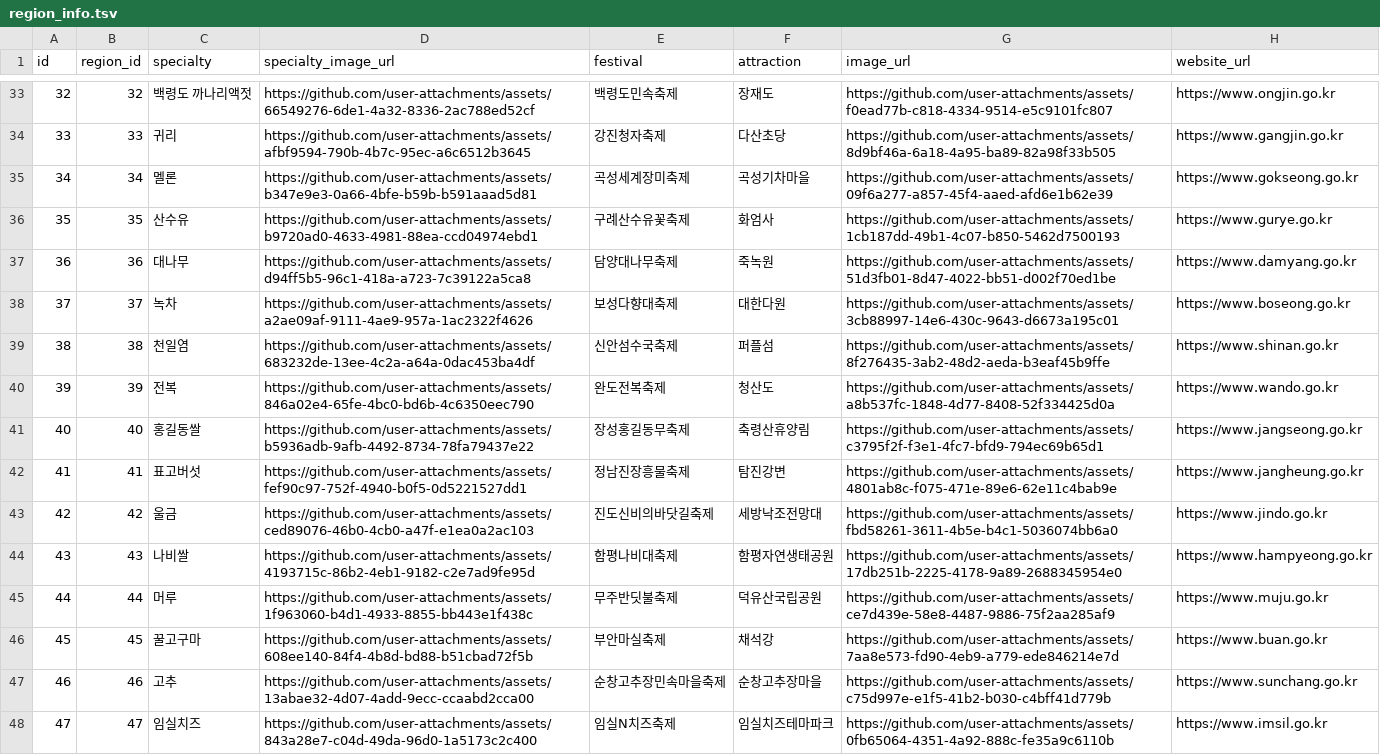
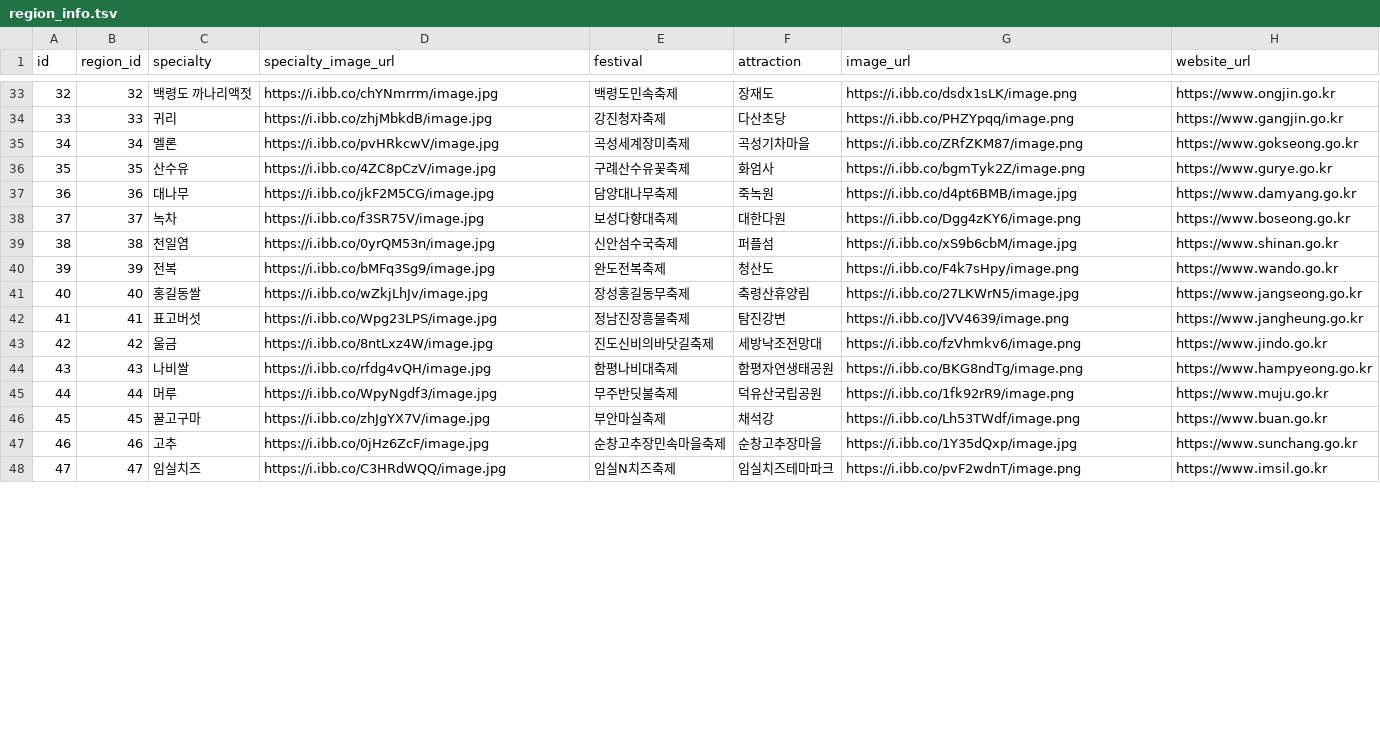
Before and after one commit to hskhsmm/Somyeol-Forecast, a TSV file: src/main/resources/data/region_info.tsv, drawn as a sheet; only a part is shown, gaps mark what is left out; the diff covers the shown part only.

```diff
--- a/src/main/resources/data/region_info.tsv
+++ b/src/main/resources/data/region_info.tsv
@@ -33,16 +33,16 @@
-32	32	백령도 까나리액젓	https://github.com/user-attachments/assets/66549276-6de1-4a32-8336-2ac788ed52cf	백령도민속축제	장재도	https://github.com/user-attachments/assets/f0ead77b-c818-4334-9514-e5c9101fc807	https://www.ongjin.go.kr
-33	33	귀리	https://github.com/user-attachments/assets/afbf9594-790b-4b7c-95ec-a6c6512b3645	강진청자축제	다산초당	https://github.com/user-attachments/assets/8d9bf46a-6a18-4a95-ba89-82a98f33b505	https://www.gangjin.go.kr
-34	34	멜론	https://github.com/user-attachments/assets/b347e9e3-0a66-4bfe-b59b-b591aaad5d81	곡성세계장미축제	곡성기차마을	https://github.com/user-attachments/assets/09f6a277-a857-45f4-aaed-afd6e1b62e39	https://www.gokseong.go.kr
-35	35	산수유	https://github.com/user-attachments/assets/b9720ad0-4633-4981-88ea-ccd04974ebd1	구례산수유꽃축제	화엄사	https://github.com/user-attachments/assets/1cb187dd-49b1-4c07-b850-5462d7500193	https://www.gurye.go.kr
-36	36	대나무	https://github.com/user-attachments/assets/d94ff5b5-96c1-418a-a723-7c39122a5ca8	담양대나무축제	죽녹원	https://github.com/user-attachments/assets/51d3fb01-8d47-4022-bb51-d002f70ed1be	https://www.damyang.go.kr
-37	37	녹차	https://github.com/user-attachments/assets/a2ae09af-9111-4ae9-957a-1ac2322f4626	보성다향대축제	대한다원	https://github.com/user-attachments/assets/3cb88997-14e6-430c-9643-d6673a195c01	https://www.boseong.go.kr
-38	38	천일염	https://github.com/user-attachments/assets/683232de-13ee-4c2a-a64a-0dac453ba4df	신안섬수국축제	퍼플섬	https://github.com/user-attachments/assets/8f276435-3ab2-48d2-aeda-b3eaf45b9ffe	https://www.shinan.go.kr
-39	39	전복	https://github.com/user-attachments/assets/846a02e4-65fe-4bc0-bd6b-4c6350eec790	완도전복축제	청산도	https://github.com/user-attachments/assets/a8b537fc-1848-4d77-8408-52f334425d0a	https://www.wando.go.kr
-40	40	홍길동쌀	https://github.com/user-attachments/assets/b5936adb-9afb-4492-8734-78fa79437e22	장성홍길동무축제	축령산휴양림	https://github.com/user-attachments/assets/c3795f2f-f3e1-4fc7-bfd9-794ec69b65d1	https://www.jangseong.go.kr
-41	41	표고버섯	https://github.com/user-attachments/assets/fef90c97-752f-4940-b0f5-0d5221527dd1	정남진장흥물축제	탐진강변	https://github.com/user-attachments/assets/4801ab8c-f075-471e-89e6-62e11c4bab9e	https://www.jangheung.go.kr
-42	42	울금	https://github.com/user-attachments/assets/ced89076-46b0-4cb0-a47f-e1ea0a2ac103	진도신비의바닷길축제	세방낙조전망대	https://github.com/user-attachments/assets/fbd58261-3611-4b5e-b4c1-5036074bb6a0	https://www.jindo.go.kr
-43	43	나비쌀	https://github.com/user-attachments/assets/4193715c-86b2-4eb1-9182-c2e7ad9fe95d	함평나비대축제	함평자연생태공원	https://github.com/user-attachments/assets/17db251b-2225-4178-9a89-2688345954e0	https://www.hampyeong.go.kr
-44	44	머루	https://github.com/user-attachments/assets/1f963060-b4d1-4933-8855-bb443e1f438c	무주반딧불축제	덕유산국립공원	https://github.com/user-attachments/assets/ce7d439e-58e8-4487-9886-75f2aa285af9	https://www.muju.go.kr
-45	45	꿀고구마	https://github.com/user-attachments/assets/608ee140-84f4-4b8d-bd88-b51cbad72f5b	부안마실축제	채석강	https://github.com/user-attachments/assets/7aa8e573-fd90-4eb9-a779-ede846214e7d	https://www.buan.go.kr
-46	46	고추	https://github.com/user-attachments/assets/13abae32-4d07-4add-9ecc-ccaabd2cca00	순창고추장민속마을축제	순창고추장마을	https://github.com/user-attachments/assets/c75d997e-e1f5-41b2-b030-c4bff41d779b	https://www.sunchang.go.kr
-47	47	임실치즈	https://github.com/user-attachments/assets/843a28e7-c04d-49da-96d0-1a5173c2c400	임실N치즈축제	임실치즈테마파크	https://github.com/user-attachments/assets/0fb65064-4351-4a92-888c-fe35a9c6110b	https://www.imsil.go.kr
+32	32	백령도 까나리액젓	https://i.ibb.co/chYNmrrm/image.jpg	백령도민속축제	장재도	https://i.ibb.co/dsdx1sLK/image.png	https://www.ongjin.go.kr
+33	33	귀리	https://i.ibb.co/zhjMbkdB/image.jpg	강진청자축제	다산초당	https://i.ibb.co/PHZYpqq/image.png	https://www.gangjin.go.kr
+34	34	멜론	https://i.ibb.co/pvHRkcwV/image.jpg	곡성세계장미축제	곡성기차마을	https://i.ibb.co/ZRfZKM87/image.png	https://www.gokseong.go.kr
+35	35	산수유	https://i.ibb.co/4ZC8pCzV/image.jpg	구례산수유꽃축제	화엄사	https://i.ibb.co/bgmTyk2Z/image.png	https://www.gurye.go.kr
+36	36	대나무	https://i.ibb.co/jkF2M5CG/image.jpg	담양대나무축제	죽녹원	https://i.ibb.co/d4pt6BMB/image.jpg	https://www.damyang.go.kr
+37	37	녹차	https://i.ibb.co/f3SR75V/image.jpg	보성다향대축제	대한다원	https://i.ibb.co/Dgg4zKY6/image.png	https://www.boseong.go.kr
+38	38	천일염	https://i.ibb.co/0yrQM53n/image.jpg	신안섬수국축제	퍼플섬	https://i.ibb.co/xS9b6cbM/image.jpg	https://www.shinan.go.kr
+39	39	전복	https://i.ibb.co/bMFq3Sg9/image.jpg	완도전복축제	청산도	https://i.ibb.co/F4k7sHpy/image.png	https://www.wando.go.kr
+40	40	홍길동쌀	https://i.ibb.co/wZkjLhJv/image.jpg	장성홍길동무축제	축령산휴양림	https://i.ibb.co/27LKWrN5/image.jpg	https://www.jangseong.go.kr
+41	41	표고버섯	https://i.ibb.co/Wpg23LPS/image.jpg	정남진장흥물축제	탐진강변	https://i.ibb.co/JVV4639/image.png	https://www.jangheung.go.kr
+42	42	울금	https://i.ibb.co/8ntLxz4W/image.jpg	진도신비의바닷길축제	세방낙조전망대	https://i.ibb.co/fzVhmkv6/image.png	https://www.jindo.go.kr
+43	43	나비쌀	https://i.ibb.co/rfdg4vQH/image.jpg	함평나비대축제	함평자연생태공원	https://i.ibb.co/BKG8ndTg/image.png	https://www.hampyeong.go.kr
+44	44	머루	https://i.ibb.co/WpyNgdf3/image.jpg	무주반딧불축제	덕유산국립공원	https://i.ibb.co/1fk92rR9/image.png	https://www.muju.go.kr
+45	45	꿀고구마	https://i.ibb.co/zhJgYX7V/image.jpg	부안마실축제	채석강	https://i.ibb.co/Lh53TWdf/image.png	https://www.buan.go.kr
+46	46	고추	https://i.ibb.co/0jHz6ZcF/image.jpg	순창고추장민속마을축제	순창고추장마을	https://i.ibb.co/1Y35dQxp/image.jpg	https://www.sunchang.go.kr
+47	47	임실치즈	https://i.ibb.co/C3HRdWQQ/image.jpg	임실N치즈축제	임실치즈테마파크	https://i.ibb.co/pvF2wdnT/image.png	https://www.imsil.go.kr
```
Also changed, not shown: 83 edited cells elsewhere in this file, 2 other files.
